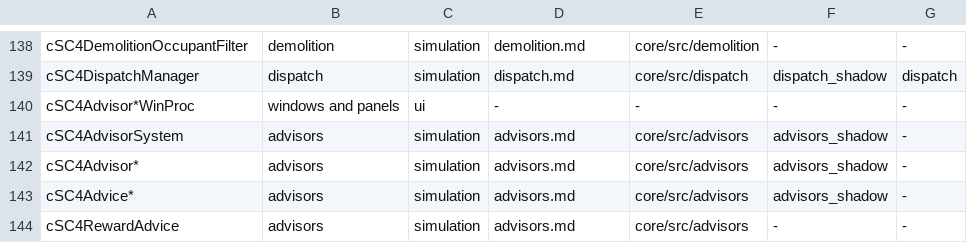
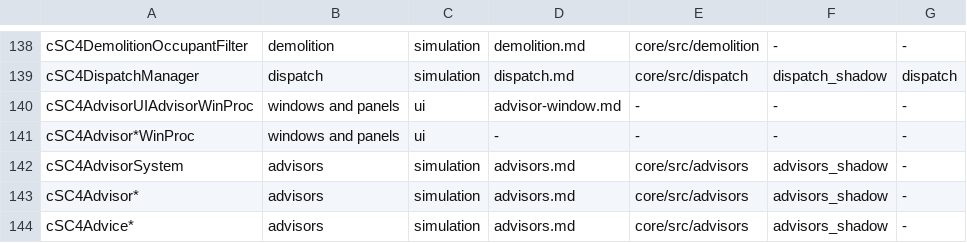
Before and after one commit to LucaSammartino/OpenSC4, a TSV file: tools/coverage-map.tsv, drawn as a sheet; only a part is shown, gaps mark what is left out; the shorter side is filled out with more unchanged rows; the diff names each change by its address in the sheet, - before the commit and + after, or states it on an @@ line.

```diff
--- a/tools/coverage-map.tsv
+++ b/tools/coverage-map.tsv
+row 140: cSC4AdvisorUIAdvisorWinProc | windows and panels | ui | advisor-window.md | - | - | -
```
Also changed, not shown: 4 other files.
